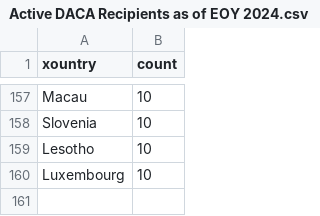
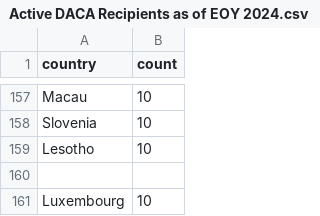
Before and after one commit to hannahjliu/hannahjliu.github.io, a CSV file: data/Active DACA Recipients as of EOY 2024.csv, drawn as a sheet; only a part is shown, gaps mark what is left out; the diff names each change by its address in the sheet, - before the commit and + after, or states it on an @@ line.

Commit message:
Update Active DACA Recipients as of EOY 2024.csv

```diff
--- a/data/Active DACA Recipients as of EOY 2024.csv
+++ b/data/Active DACA Recipients as of EOY 2024.csv
-A1: xountry
+A1: country
+row 160: (empty)
```
